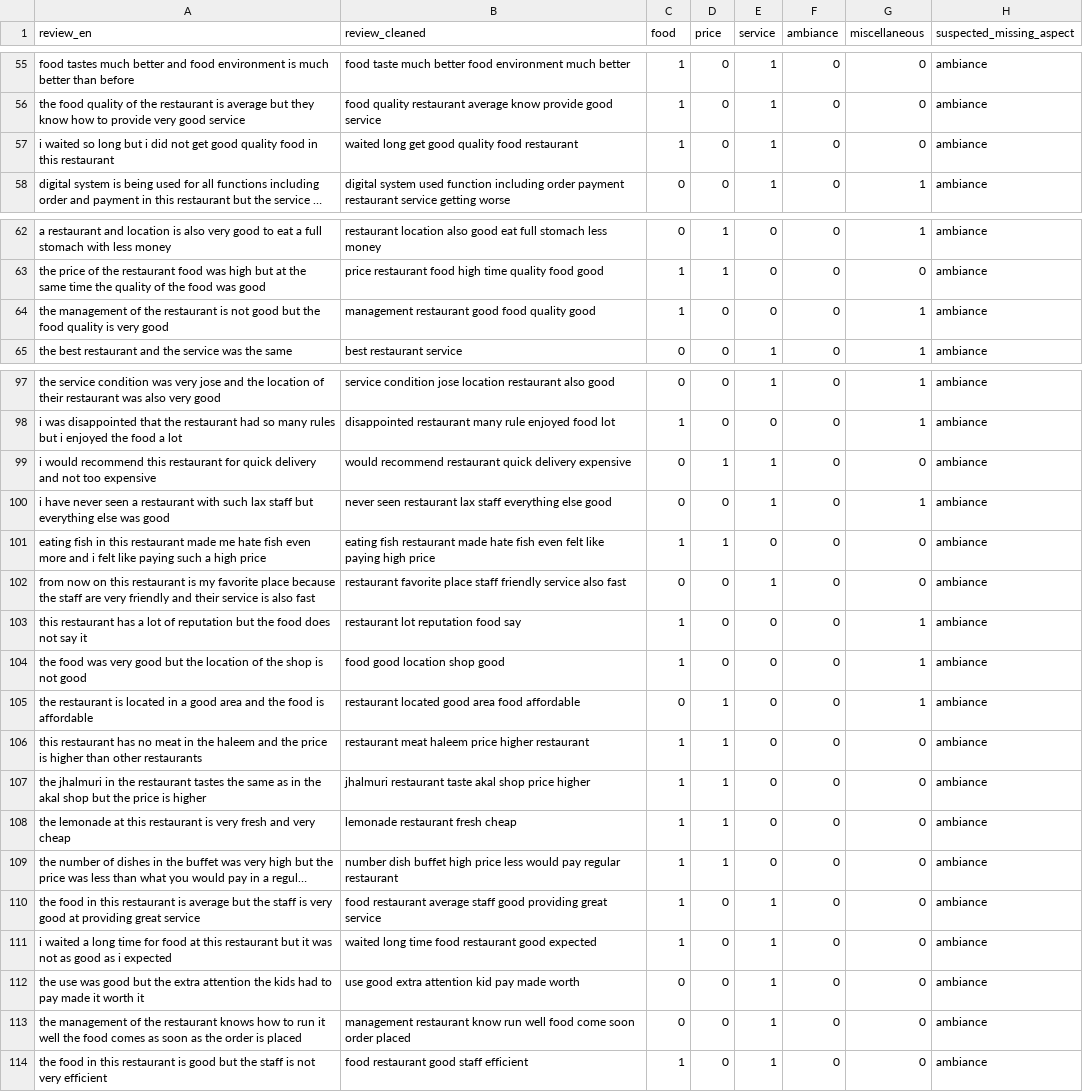
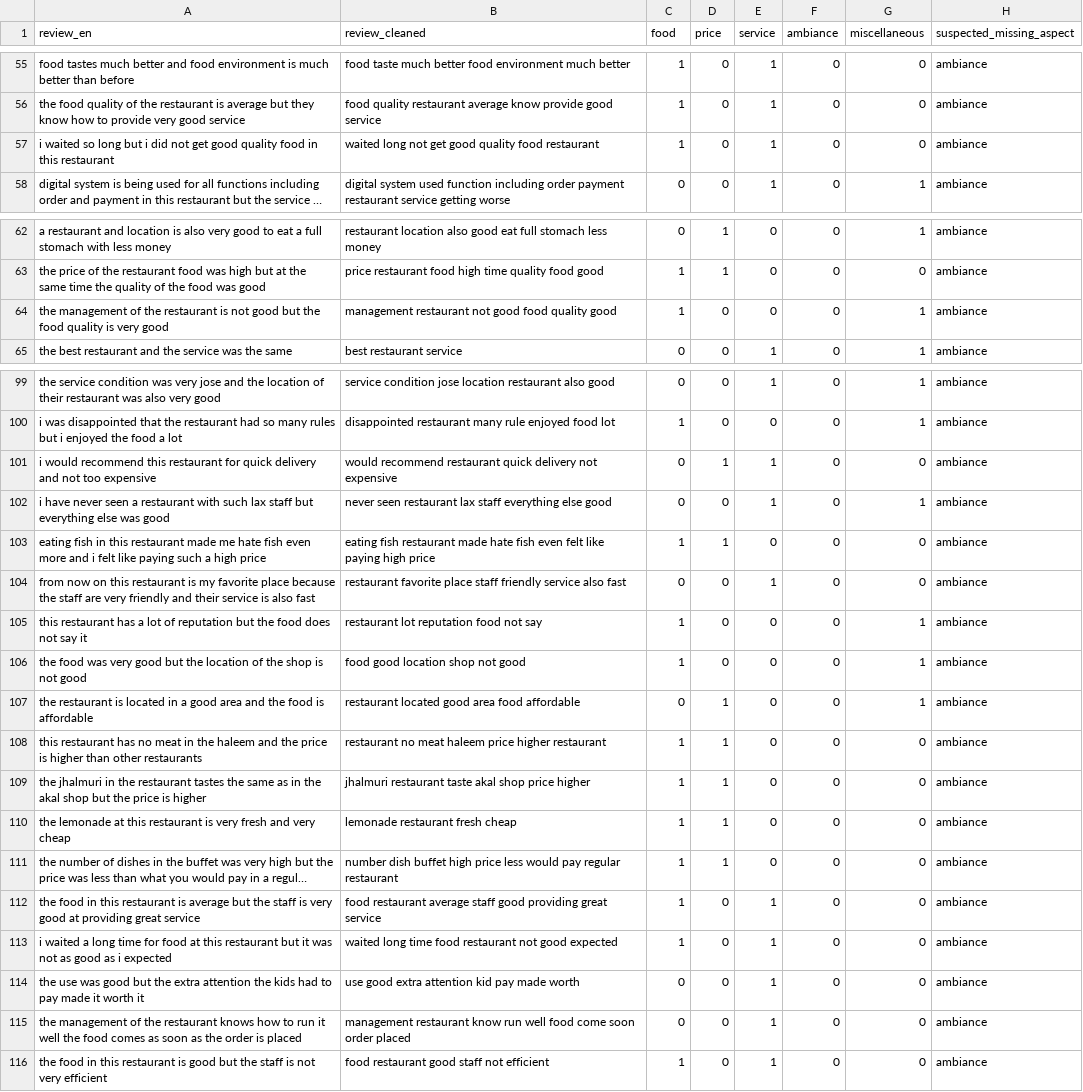
Before and after one commit to zaabinh/3bit-CS221, a CSV file: outputs/EDA/suspicious_missing_aspect_labels.csv, drawn as a sheet; only a part is shown, gaps mark what is left out; long unchanged cells end in …; addresses are those after the commit; the diff covers the shown part only; the diff names each change by its address in the sheet, - before the commit and + after, or states it on an @@ line.

```diff
--- a/outputs/EDA/suspicious_missing_aspect_labels.csv
+++ b/outputs/EDA/suspicious_missing_aspect_labels.csv
-B57 (review_cleaned): waited long get good…
+B57 (review_cleaned): waited long not get good…
-B64 (review_cleaned): management restaurant good food…
+B64 (review_cleaned): management restaurant not good food…
-B101 (review_cleaned): …quick delivery expensive
+B101 (review_cleaned): …quick delivery not expensive
-B105 (review_cleaned): restaurant lot reputation food say
+B105 (review_cleaned): restaurant lot reputation food not say
-B106 (review_cleaned): food good location shop good
+B106 (review_cleaned): food good location shop not good
-B108 (review_cleaned): restaurant meat haleem…
+B108 (review_cleaned): restaurant no meat haleem…
-B113 (review_cleaned): …food restaurant good expected
+B113 (review_cleaned): …food restaurant not good expected
-B116 (review_cleaned): food restaurant good staff efficient
+B116 (review_cleaned): food restaurant good staff not efficient
```
Also changed, not shown: 2 added rows and 19 edited cells elsewhere in this file, Data/Restaurant_ABSA_processed.csv, outputs/EDA/aspect_length_summary.csv, 7 other files.
